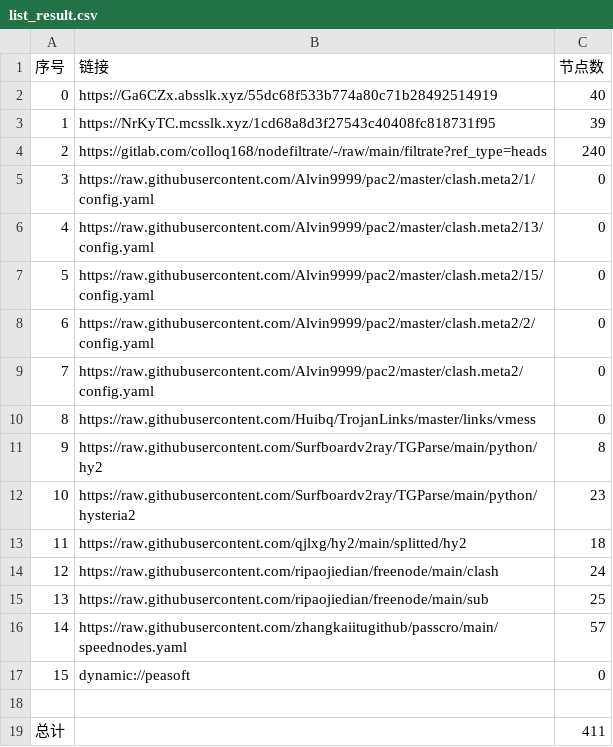
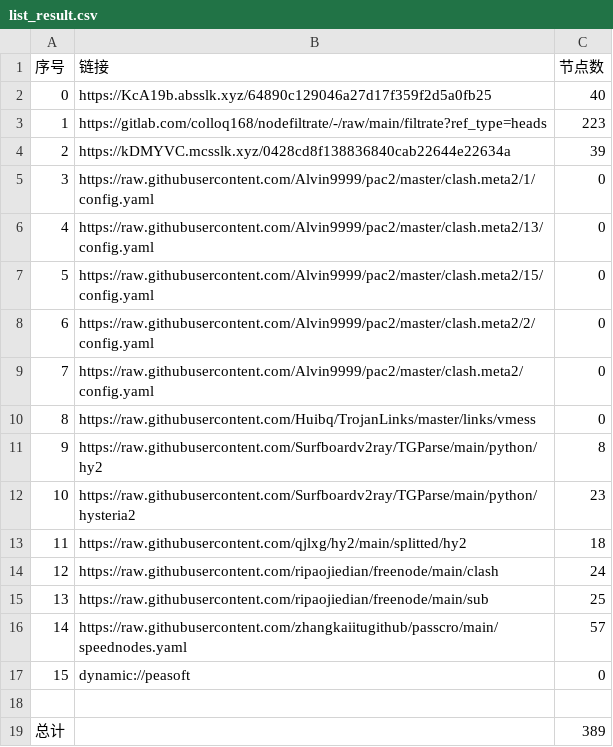
Before and after one commit to nowts71/NoMoreWalls, a CSV file: list_result.csv, drawn as a sheet.

```diff
--- a/list_result.csv
+++ b/list_result.csv
@@ -1,5 +1,5 @@
 序号,链接,节点数
-0,https://Ga6CZx.absslk.xyz/55dc68f533b774a80c71b28492514919,40
-1,https://NrKyTC.mcsslk.xyz/1cd68a8d3f27543c40408fc818731f95,39
-2,https://gitlab.com/colloq168/nodefiltrate/-/raw/main/filtrate?ref_type=heads,240
+0,https://KcA19b.absslk.xyz/64890c129046a27d17f359f2d5a0fb25,40
+1,https://gitlab.com/colloq168/nodefiltrate/-/raw/main/filtrate?ref_type=heads,223
+2,https://kDMYVC.mcsslk.xyz/0428cd8f138836840cab22644e22634a,39
 3,https://raw.githubusercontent.com/Alvin9999/pac2/master/clash.meta2/1/config.yaml,0
@@ -18,2 +18,2 @@
 
-总计,,411
+总计,,389
```
Also changed, not shown: 33 other files.
